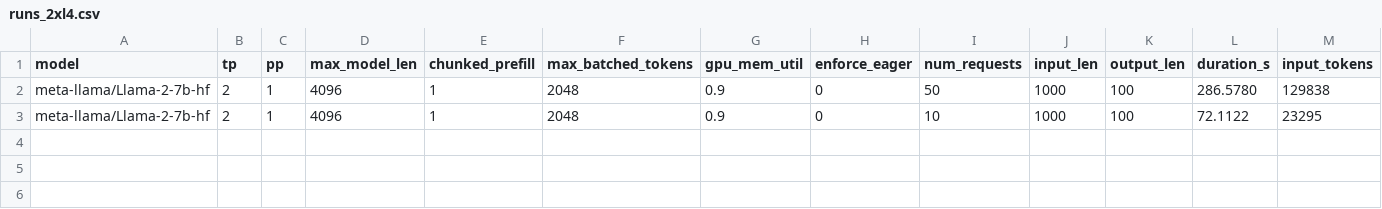
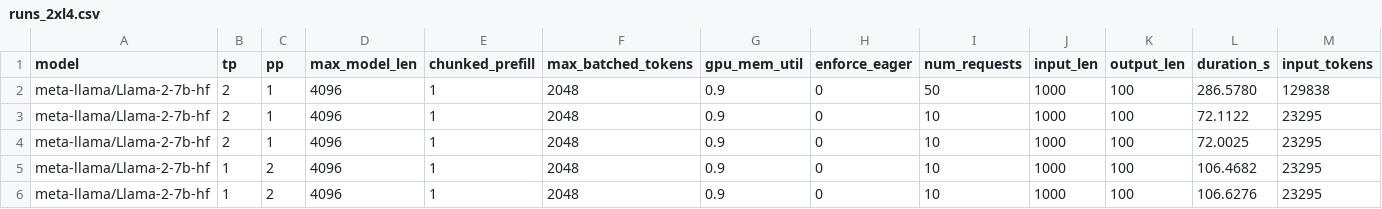
Before and after one commit to anoop-rehman/cgen, a CSV file: runs_2xl4.csv, drawn as a sheet; only a part is shown; rows hold the shown columns only; the diff names each change by its address in the sheet, - before the commit and + after, or states it on an @@ line.

```diff
--- a/runs_2xl4.csv
+++ b/runs_2xl4.csv
+row 4: meta-llama/Llama-2-7b-hf | 2 | 1 | 4096 | 1 | 2048 | 0.9 | 0 | 10 | 1000 | 100 | 72.0025 | 23295
+row 5: meta-llama/Llama-2-7b-hf | 1 | 2 | 4096 | 1 | 2048 | 0.9 | 0 | 10 | 1000 | 100 | 106.4682 | 23295
+row 6: meta-llama/Llama-2-7b-hf | 1 | 2 | 4096 | 1 | 2048 | 0.9 | 0 | 10 | 1000 | 100 | 106.6276 | 23295
```
Also changed, not shown: 1 other file.
